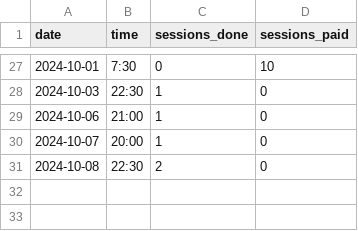
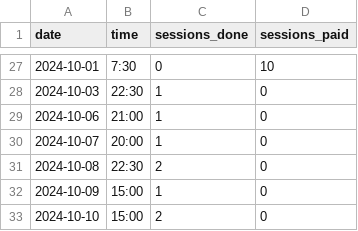
Before and after one commit to qu4ntx/tutometer, a CSV file: sessions.csv, drawn as a sheet; only a part is shown, gaps mark what is left out; the diff names each change by its address in the sheet, - before the commit and + after, or states it on an @@ line.

Commit message:
Update sessions.csv

```diff
--- a/sessions.csv
+++ b/sessions.csv
+row 32: 2024-10-09 | 15:00 | 1 | 0
+row 33: 2024-10-10 | 15:00 | 2 | 0
```
